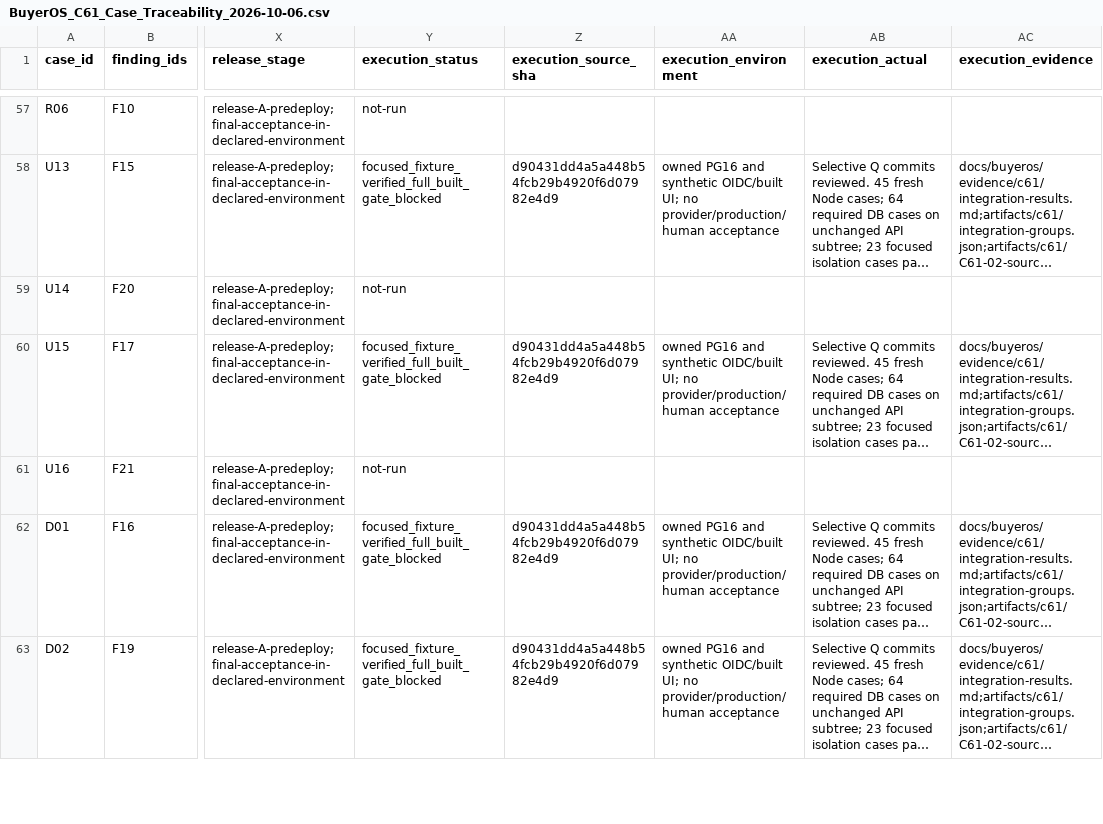
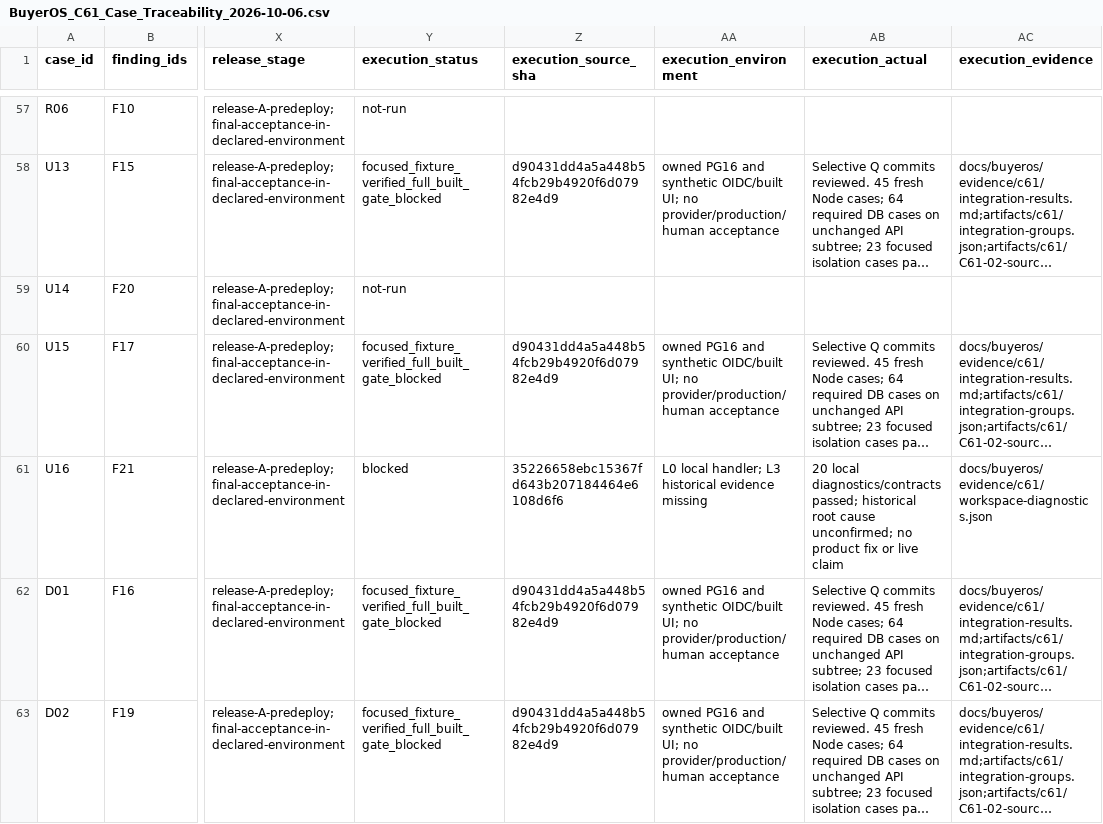
Before and after one commit to YNWAforever/BuyerOS, a CSV file: docs/buyeros/evidence/c61/BuyerOS_C61_Case_Traceability_2026-10-06.csv, drawn as a sheet; only a part is shown, gaps mark what is left out; long unchanged cells end in …; the diff names each change by its address in the sheet, - before the commit and + after, or states it on an @@ line.

Commit message:
C61-04: add redacted workspace error diagnostics and retain root-cause gate

```diff
--- a/docs/buyeros/evidence/c61/BuyerOS_C61_Case_Traceability_2026-10-06.csv
+++ b/docs/buyeros/evidence/c61/BuyerOS_C61_Case_Traceability_2026-10-06.csv
-Y61 (execution_status): not-run
+Y61 (execution_status): blocked
-Z61 (execution_source_sha): (empty)
+Z61 (execution_source_sha): 35226658ebc15367fd643b207184464e6108d6f6
-AA61 (execution_environment): (empty)
+AA61 (execution_environment): L0 local handler; L3 historical evidence missing
-AB61 (execution_actual): (empty)
+AB61 (execution_actual): 20 local diagnostics/contracts passed; historical root cause unconfirmed; no product fix or live claim
-AC61 (execution_evidence): (empty)
+AC61 (execution_evidence): docs/buyeros/evidence/c61/workspace-diagnostics.json
```
Also changed, not shown: docs/buyeros/evidence/c61/BuyerOS_C61_New_Test_Cases_2026-10-06.csv, docs/buyeros/evidence/c61/BuyerOS_C61_Task_Tracker_2026-10-06.csv, 17 other files.
